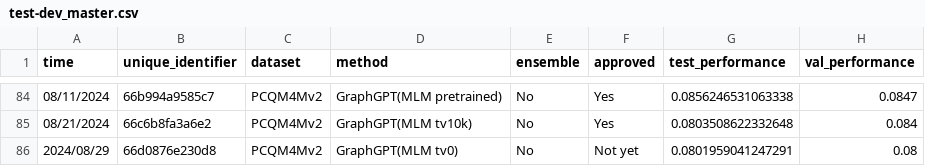
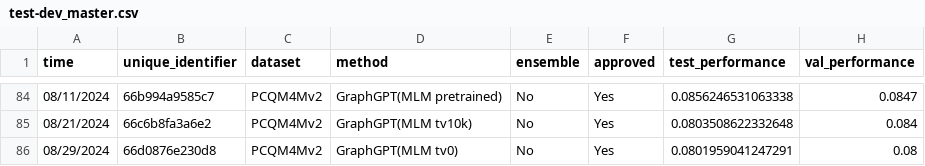
Before and after one commit to snap-stanford/ogb-web, a CSV file: test-dev_master.csv, drawn as a sheet; only a part is shown, gaps mark what is left out; the diff names each change by its address in the sheet, - before the commit and + after, or states it on an @@ line.

```diff
--- a/test-dev_master.csv
+++ b/test-dev_master.csv
-A86 (time): 2024/08/29
+A86 (time): 08/29/2024
-F86 (approved): Not yet
+F86 (approved): Yes
```
Also changed, not shown: 1 other file.
